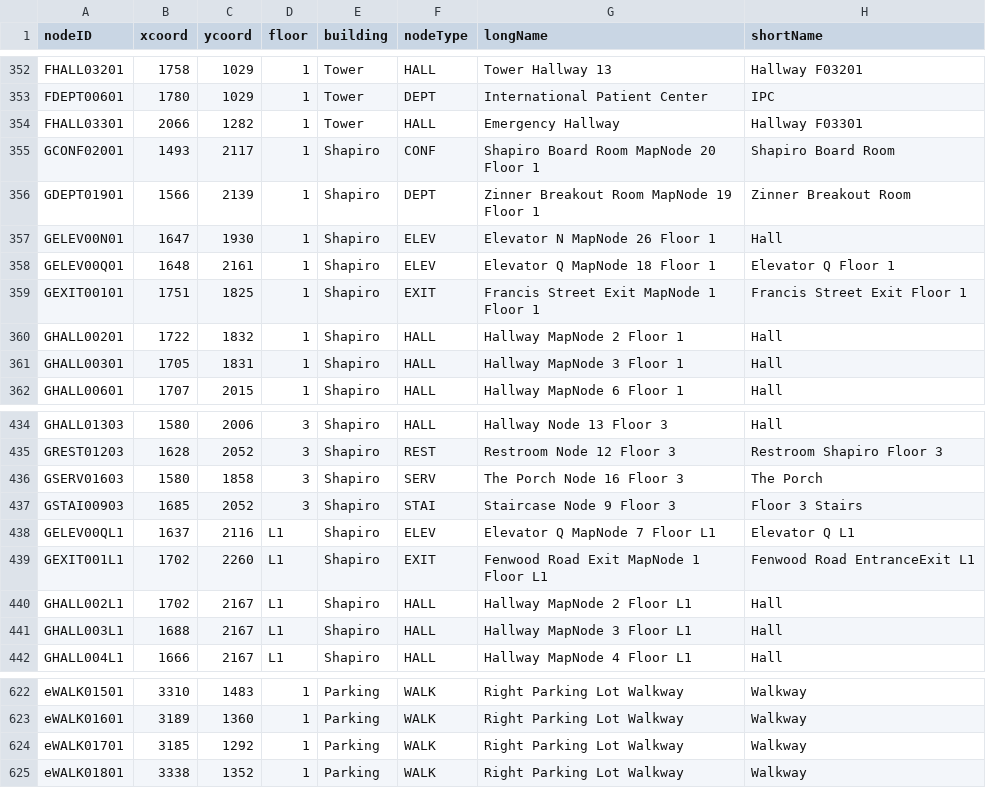
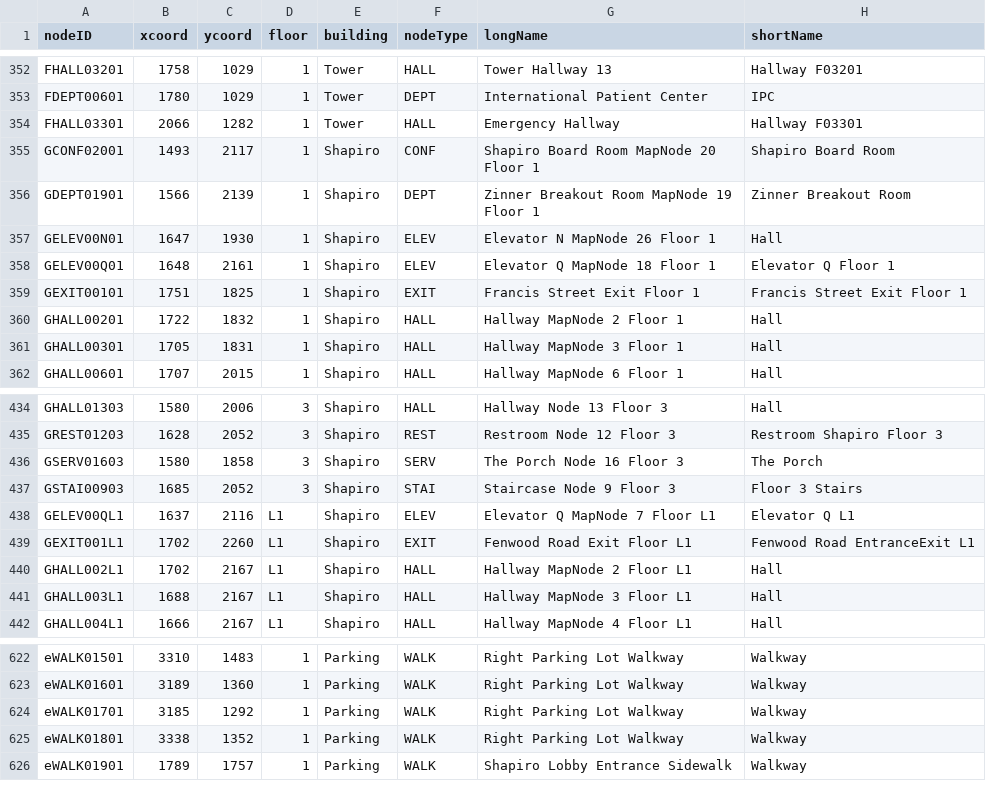
Before and after one commit to aburke921/CS3733-D21-Team-E-Prototype2, a CSV file: src/main/resources/edu/wpi/TeamE/csv/bwEnodes.csv, drawn as a sheet; only a part is shown, gaps mark what is left out.

```diff
--- a/src/main/resources/edu/wpi/TeamE/csv/bwEnodes.csv
+++ b/src/main/resources/edu/wpi/TeamE/csv/bwEnodes.csv
@@ -358,3 +358,3 @@ GELEV00N01,1647,1930,1,Shapiro,ELEV,Elevator N MapNode 26 Floor 1,Hall
 GELEV00Q01,1648,2161,1,Shapiro,ELEV,Elevator Q MapNode 18 Floor 1,Elevator Q Floor 1
-GEXIT00101,1751,1825,1,Shapiro,EXIT,Francis Street Exit MapNode 1 Floor 1,Francis Street Exit Floor 1
+GEXIT00101,1751,1825,1,Shapiro,EXIT,Francis Street Exit Floor 1,Francis Street Exit Floor 1
 GHALL00201,1722,1832,1,Shapiro,HALL,Hallway MapNode 2 Floor 1,Hall
@@ -438,3 +438,3 @@ GSTAI00903,1685,2052,3,Shapiro,STAI,Staircase Node 9 Floor 3,Floor 3 Stairs
 GELEV00QL1,1637,2116,L1,Shapiro,ELEV,Elevator Q MapNode 7 Floor L1,Elevator Q L1
-GEXIT001L1,1702,2260,L1,Shapiro,EXIT,Fenwood Road Exit MapNode 1 Floor L1,Fenwood Road EntranceExit L1
+GEXIT001L1,1702,2260,L1,Shapiro,EXIT,Fenwood Road Exit Floor L1,Fenwood Road EntranceExit L1
 GHALL002L1,1702,2167,L1,Shapiro,HALL,Hallway MapNode 2 Floor L1,Hall
@@ -625 +625,2 @@ eWALK01701,3185,1292,1,Parking,WALK,Right Parking Lot Walkway,Walkway
 eWALK01801,3338,1352,1,Parking,WALK,Right Parking Lot Walkway,Walkway
+eWALK01901,1789,1757,1,Parking,WALK,Shapiro Lobby Entrance Sidewalk,Walkway
```
Also changed, not shown: src/main/resources/edu/wpi/TeamE/csv/bwEedges.csv, 2 other files.
